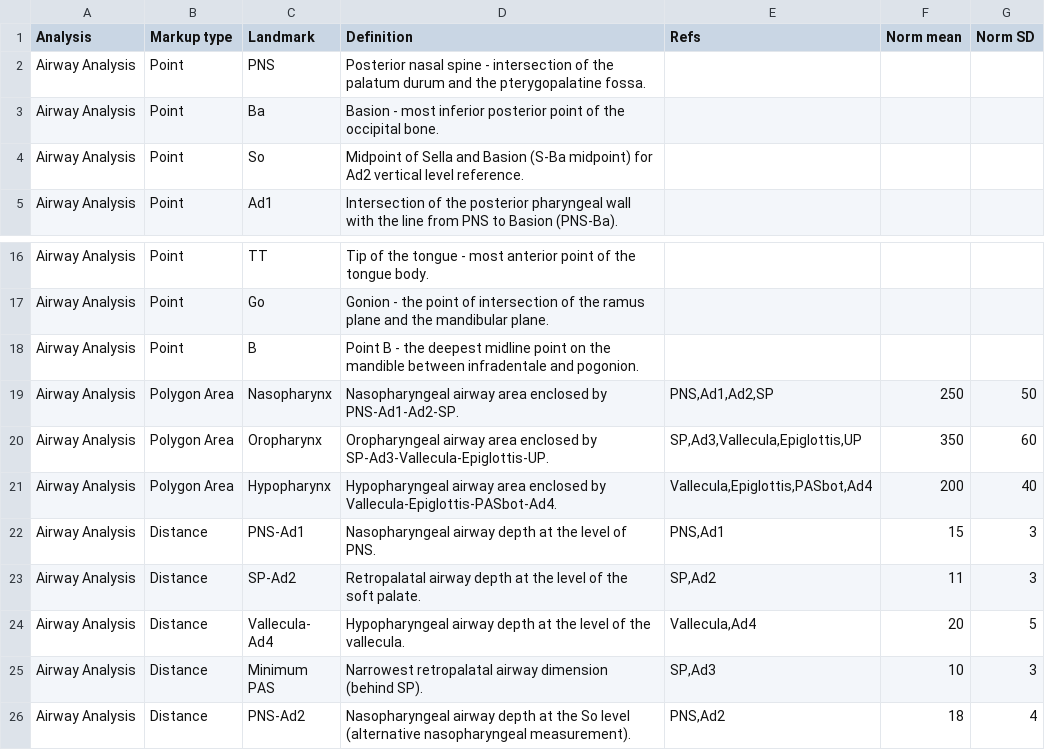
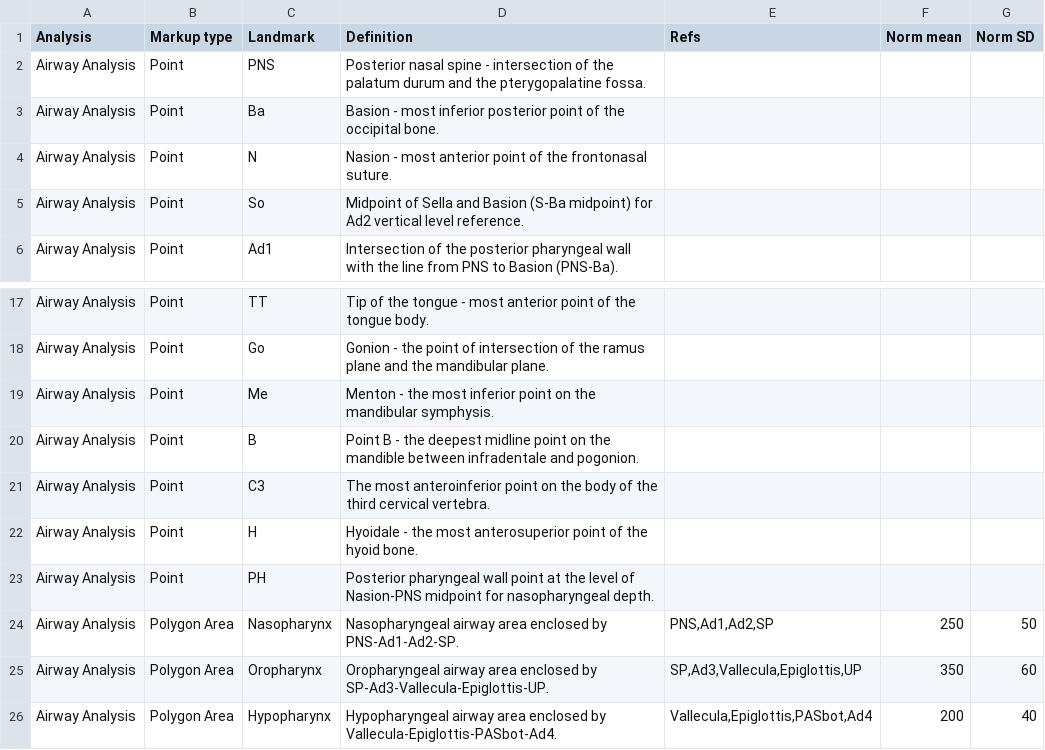
Before and after one commit to Muhammad-Nabeel-Sh/CephaloStudio-Website, a CSV file: Data/Airway.csv, drawn as a sheet; only a part is shown, gaps mark what is left out; the shorter side is filled out with more unchanged rows; the diff names each change by its address in the sheet, - before the commit and + after, or states it on an @@ line.

Commit message:
Airway Major Upgrade 1

```diff
--- a/Data/Airway.csv
+++ b/Data/Airway.csv
+row 4: Airway Analysis | Point | N | Nasion - most anterior point of the frontonasal suture.
+row 19: Airway Analysis | Point | Me | Menton - the most inferior point on the mandibular symphysis.
+row 21: Airway Analysis | Point | C3 | The most anteroinferior point on the body of the third cervical vertebra.
+row 22: Airway Analysis | Point | H | Hyoidale - the most anterosuperior point of the hyoid bone.
+row 23: Airway Analysis | Point | PH | Posterior pharyngeal wall point at the level of Nasion-PNS midpoint for nasopharyngeal depth.
```
Also changed, not shown: 10 other files.
